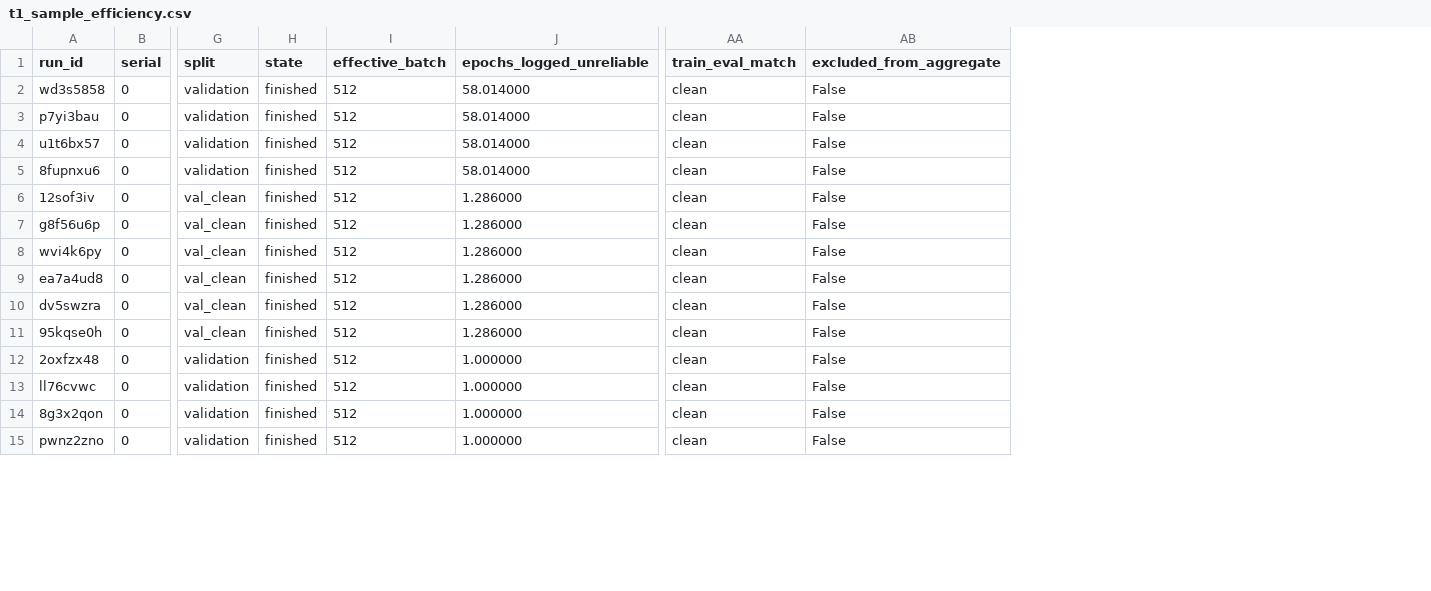
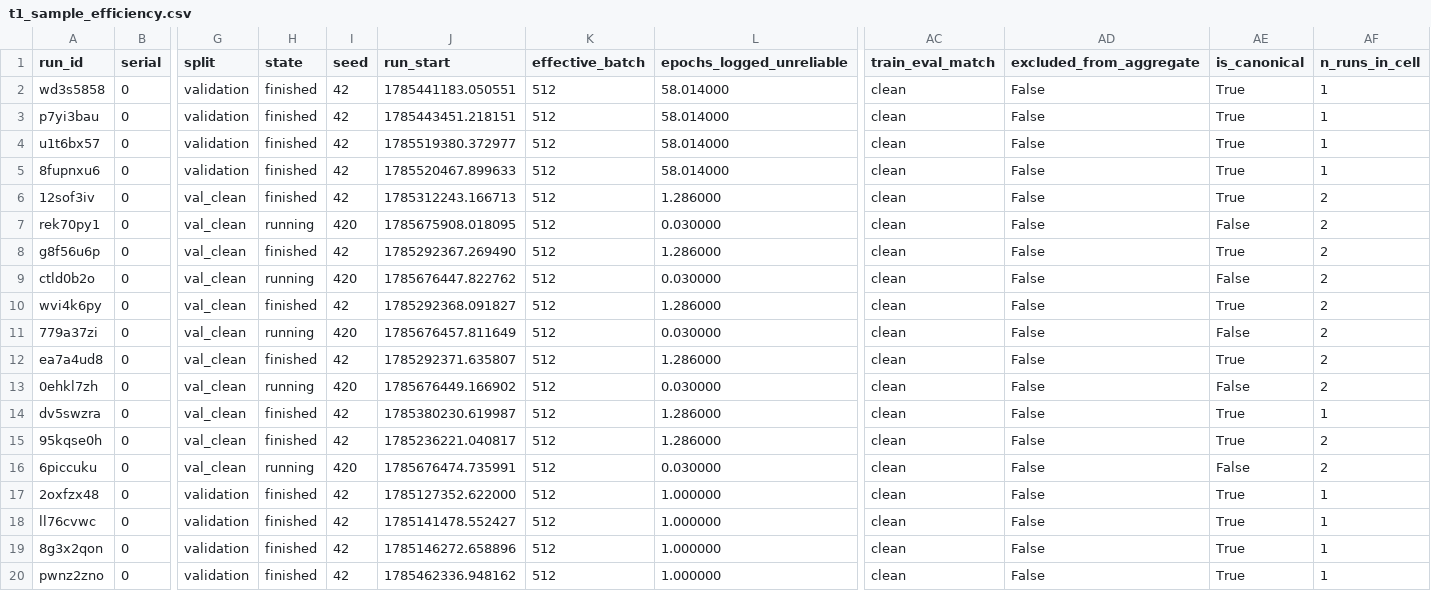
Before and after one commit to arkel23/LALMDecoderAnalysis, a CSV file: results_all/acc/t1_sample_efficiency.csv, drawn as a sheet; only a part is shown, gaps mark what is left out; rows hold the shown columns only; the diff names each change by its address in the sheet, - before the commit and + after, or states it on an @@ line.

Commit message:
Survive the re-run window, generate the eval pairing, position against the near-twin
The five crs_sc re-runs (seed 420) started while the finished originals (seed 42) were
still on serial 0, so assert_unique_keys stopped the pipeline. That is the guard working:
two rows per cell would have silently fed the paired subtraction.

analyze_sample_efficiency.py now names a canonical run per (model_id, dataset) -- prefer
finished, then earliest -- exposes is_canonical / n_runs_in_cell, and prints every
duplicate. Stability-first on purpose: a 7-step re-run must never displace the 202-step run
every existing number came from, and the swap should be a deliberate serial migration
rather than a side effect of the next plotter.sh. analyze_region_match.py and
analyze_ood_crs.py filter on is_canonical; state == 'finished' alone stops working the
moment both runs finish.

Median within-run late_sd was stale at 0.97 in three documents; the CSV has said 1.0649
since ur_pk landed. Root cause: verify_paper_numbers.py scanned only PLAN_ASSESSMENT.md, so
the number was in the spec but the file printing it was never read. It now scans
PAPER_ASSESSMENT.md too (97 numbers, up from 94), with the limit stated in the source: the
check asserts the correct value appears, not that a wrong one is absent.

An unrecorded seed becomes a sentinel (0) plus a seed_recorded flag rather than NaN, since
NaN != NaN would label every unrecorded pair "seed varies" and inflate the between-run
variance estimate. seed_status is three-valued, pinned by unit tests.

The eval pairing is now generated by create_yamls_worldspeech_lalm.py and sourced by
eval_lalm_decoder_txf.sh, verified identical to the hand-written block it replaces.
verify_eval_pairing.py checks the generated file and fails if an inline block reappears;
negative-tested both ways.

docs/RELATED_WORK.md records arXiv:2508.05149: SLAM-ASR needs 100-200 h to match a
Whisper-only baseline and five of twelve cells sit below it, and a 19.6 pp between-family
decoder effect against our 1.30 pp treatment -- so the null is consistent with their
positive result and is about magnitude. docs/FUTURE_WORK_AUGMENTATION.md records the three
augmentation arms as future work only.

```diff
--- a/results_all/acc/t1_sample_efficiency.csv
+++ b/results_all/acc/t1_sample_efficiency.csv
+column I (seed), rows 2-6: all 42; row 8: 42; row 10: 42; row 12: 42; rows 14-15: 42 | 42; rows 17-20: all 42
+column J (run_start), rows 2-6: 1785441183.050551 | 1785443451.218151 | 1785519380.372977 | 1785520467.899633 | 1785312243.166713; row 8: 1785292367.269490; row 10: 1785292368.091827; row 12: 1785292371.635807; rows 14-15: 1785380230.619987 | 1785236221.040817; rows 17-20: 1785127352.622000 | 1785141478.552427 | 1785146272.658896 | 1785462336.948162
+column AE (is_canonical), rows 2-6: all True; row 8: True; row 10: True; row 12: True; rows 14-15: True | True; rows 17-20: all True
+column AF (n_runs_in_cell), rows 2-6: 1 | 1 | 1 | 1 | 2; row 8: 2; row 10: 2; row 12: 2; rows 14-15: 1 | 2; rows 17-20: all 1
+row 7: rek70py1 | 0 | val_clean | running | 420 | 1785675908.018095 | 512 | 0.030000 | clean | False | False | 2
+row 9: ctld0b2o | 0 | val_clean | running | 420 | 1785676447.822762 | 512 | 0.030000 | clean | False | False | 2
+row 11: 779a37zi | 0 | val_clean | running | 420 | 1785676457.811649 | 512 | 0.030000 | clean | False | False | 2
+row 13: 0ehkl7zh | 0 | val_clean | running | 420 | 1785676449.166902 | 512 | 0.030000 | clean | False | False | 2
+row 16: 6piccuku | 0 | val_clean | running | 420 | 1785676474.735991 | 512 | 0.030000 | clean | False | False | 2
```
Also changed, not shown: data/raw_serials/raw_serial_10.csv, results_all/acc/t4_data_accounting.csv, 25 other files.
